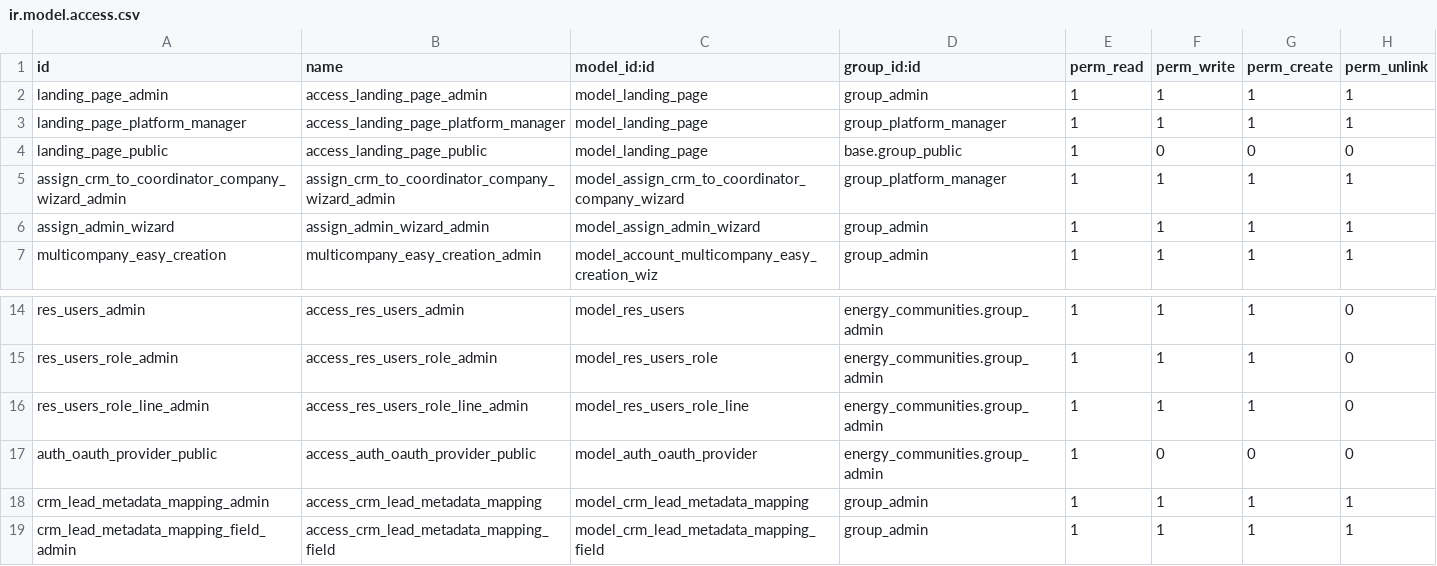
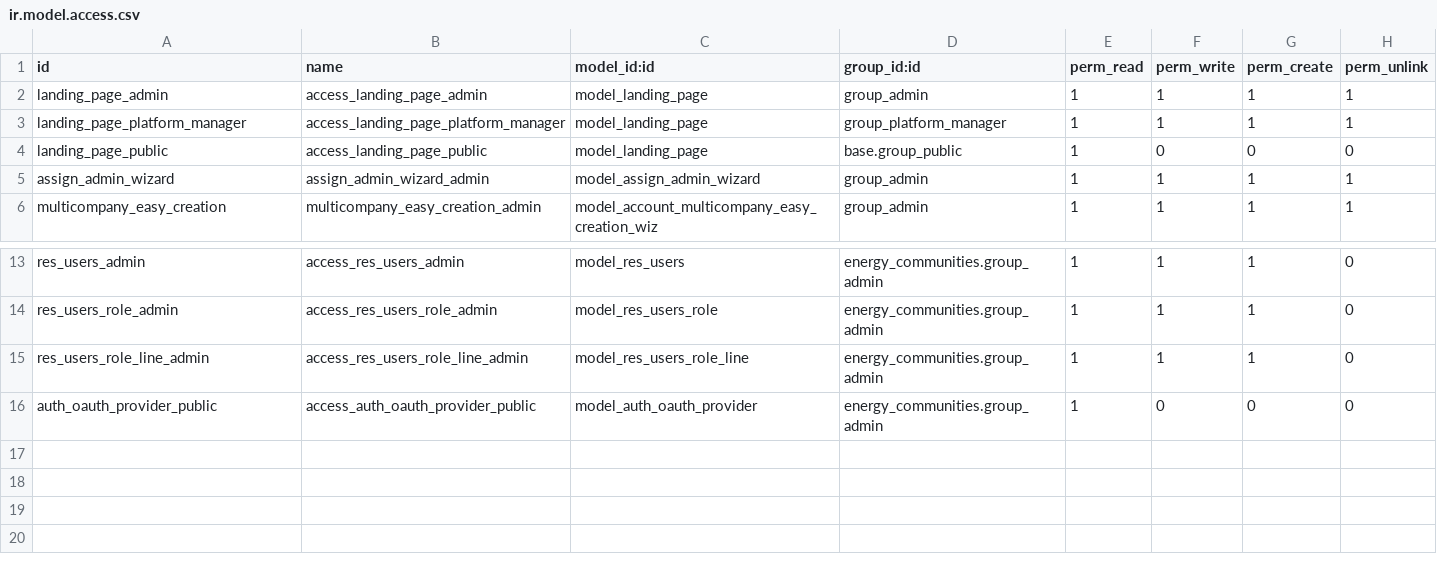
Before and after one commit to somcomunitats-coop/odoo-ec, a CSV file: energy_communities/security/ir.model.access.csv, drawn as a sheet; only a part is shown, gaps mark what is left out.

Commit message:
energy_communities_crm module creation. Moved all crm related code to new module

```diff
--- a/energy_communities/security/ir.model.access.csv
+++ b/energy_communities/security/ir.model.access.csv
@@ -4,3 +4,2 @@ landing_page_platform_manager,access_landing_page_platform_manager,model_landing
 landing_page_public,access_landing_page_public,model_landing_page,base.group_public,1,0,0,0
-assign_crm_to_coordinator_company_wizard_admin,assign_crm_to_coordinator_company_wizard_admin,model_assign_crm_to_coordinator_company_wizard,group_platform_manager,1,1,1,1
 assign_admin_wizard,assign_admin_wizard_admin,model_assign_admin_wizard,group_admin,1,1,1,1
@@ -17,3 +16 @@ res_users_role_line_admin,access_res_users_role_line_admin,model_res_users_role_
 auth_oauth_provider_public,access_auth_oauth_provider_public,model_auth_oauth_provider,energy_communities.group_admin,1,0,0,0
-crm_lead_metadata_mapping_admin,access_crm_lead_metadata_mapping,model_crm_lead_metadata_mapping,group_admin,1,1,1,1
-crm_lead_metadata_mapping_field_admin,access_crm_lead_metadata_mapping_field,model_crm_lead_metadata_mapping_field,group_admin,1,1,1,1
```
Also changed, not shown: 40 other files.
